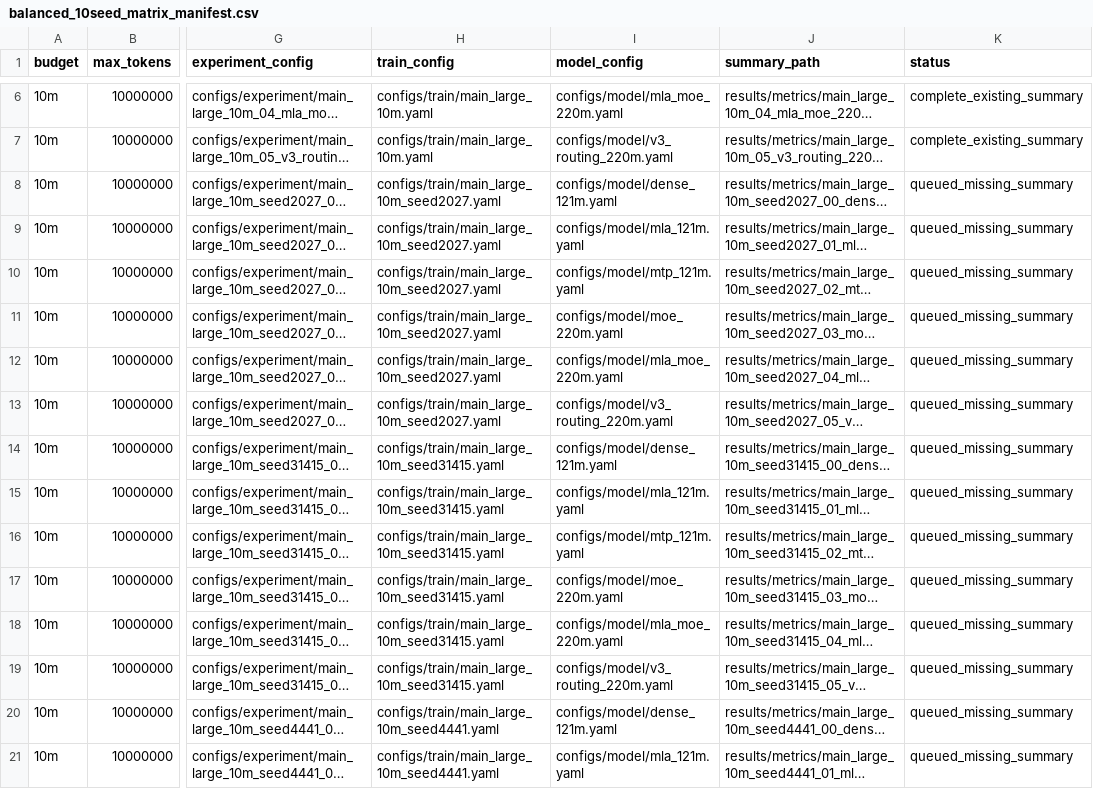
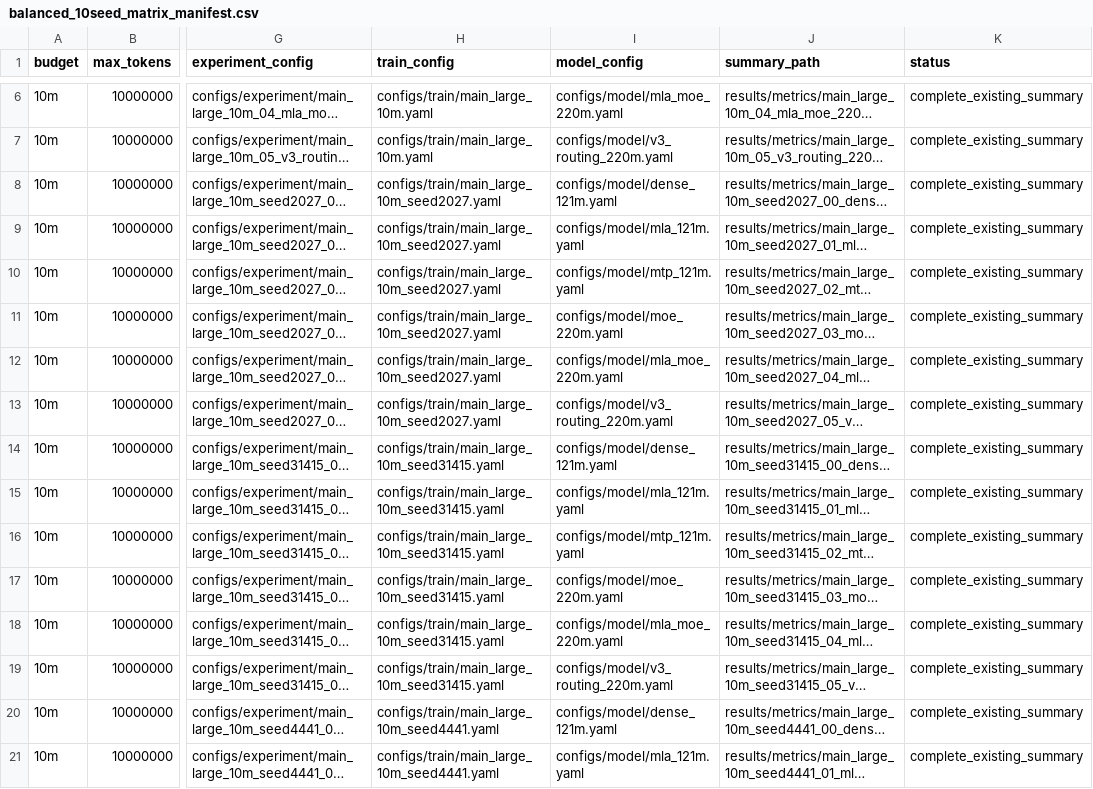
Before and after one commit to mmiovski/deepseek-reimplementation, a CSV file: results/analysis/balanced_10seed_matrix_manifest.csv, drawn as a sheet; only a part is shown, gaps mark what is left out; long unchanged cells end in …; the diff covers the shown part only; the diff names each change by its address in the sheet, - before the commit and + after, or states it on an @@ line.

Commit message:
Correct final matrix completion metadata

```diff
--- a/results/analysis/balanced_10seed_matrix_manifest.csv
+++ b/results/analysis/balanced_10seed_matrix_manifest.csv
-K8:K21 (status): queued_missing_summary
+K8:K21 (status): complete_existing_summary
```
Also changed, not shown: 112 edited cells elsewhere in this file, 6 other files.
